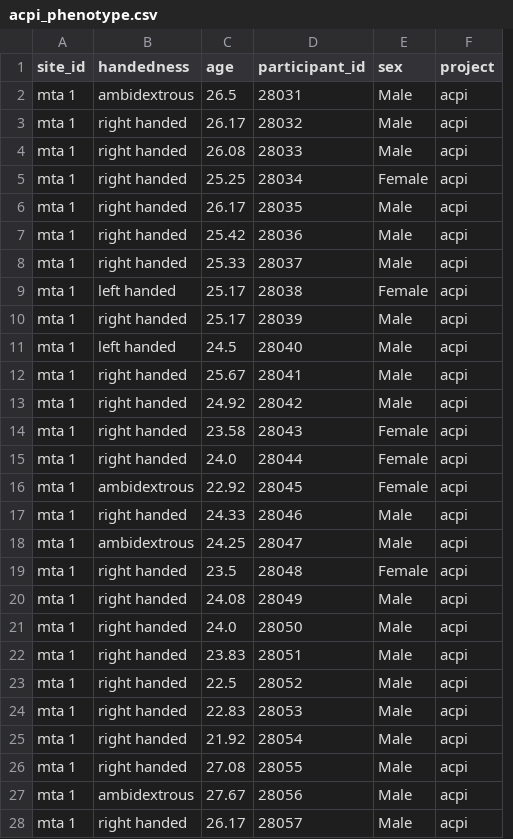
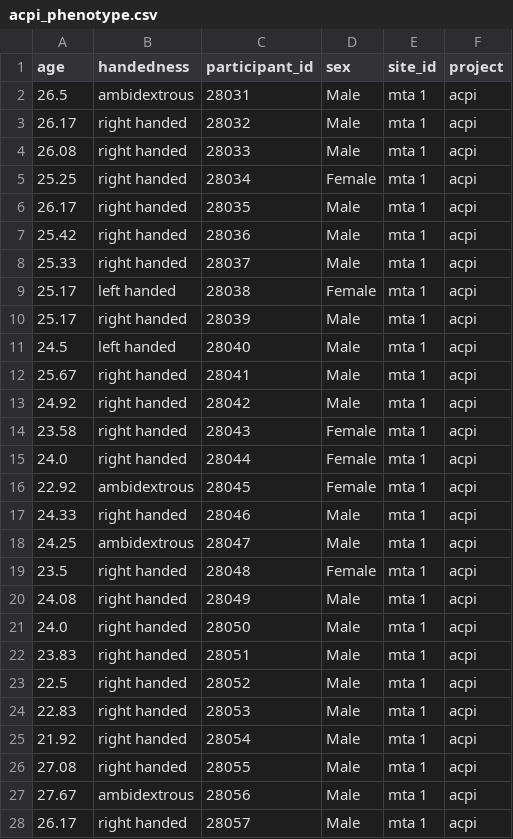
Before and after one commit to OpenNeuroLab/metasearch, a CSV file: crawler/transform/acpi/acpi_phenotype.csv, drawn as a sheet; only a part is shown; removed rows and columns are numbered as before the commit, all else as after; the diff covers the shown part only; the diff names each change by its address in the sheet, - before the commit and + after, or states it on an @@ line.

```diff
--- a/crawler/transform/acpi/acpi_phenotype.csv
+++ b/crawler/transform/acpi/acpi_phenotype.csv
-column C (age), rows 2-28: 26.5 | 26.17 | 26.08 | 25.25 | 26.17 | 25.42 | 25.33 | 25.17 | 25.17 | 24.5 | 25.67 | 24.92 | 23.58 | 24.0 | 22.92 | 24.33 | 24.25 | 23.5 | 24.08 | 24.0 | 23.83 | 22.5 | 22.83 | 21.92 | 27.08 | 27.67 | 26.17
+column E (site_id), rows 2-28: all mta 1
-A1: site_id
+A1: age
-A2 (age): mta 1
+A2 (age): 26.5
-A3 (age): mta 1
+A3 (age): 26.17
-A4 (age): mta 1
+A4 (age): 26.08
-A5 (age): mta 1
+A5 (age): 25.25
-A6 (age): mta 1
+A6 (age): 26.17
-A7 (age): mta 1
+A7 (age): 25.42
-A8 (age): mta 1
+A8 (age): 25.33
-A9:A10 (age): mta 1
+A9:A10 (age): 25.17
-A11 (age): mta 1
+A11 (age): 24.5
-A12 (age): mta 1
+A12 (age): 25.67
-A13 (age): mta 1
+A13 (age): 24.92
-A14 (age): mta 1
+A14 (age): 23.58
-A15 (age): mta 1
+A15 (age): 24.0
-A16 (age): mta 1
+A16 (age): 22.92
-A17 (age): mta 1
+A17 (age): 24.33
-A18 (age): mta 1
+A18 (age): 24.25
-A19 (age): mta 1
+A19 (age): 23.5
-A20 (age): mta 1
+A20 (age): 24.08
-A21 (age): mta 1
+A21 (age): 24.0
-A22 (age): mta 1
+A22 (age): 23.83
-A23 (age): mta 1
+A23 (age): 22.5
-A24 (age): mta 1
+A24 (age): 22.83
-A25 (age): mta 1
+A25 (age): 21.92
-A26 (age): mta 1
+A26 (age): 27.08
-A27 (age): mta 1
+A27 (age): 27.67
-A28 (age): mta 1
+A28 (age): 26.17
```
Also changed, not shown: 131 edited cells elsewhere in this file, crawler/transform/abide_initiative/abide_initiative_phenotype.csv, crawler/transform/adhd200/adhd200_phenotype.csv, 7 other files.
